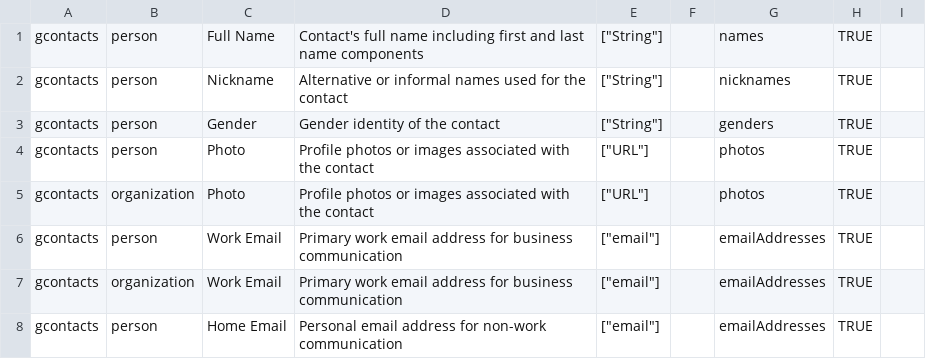
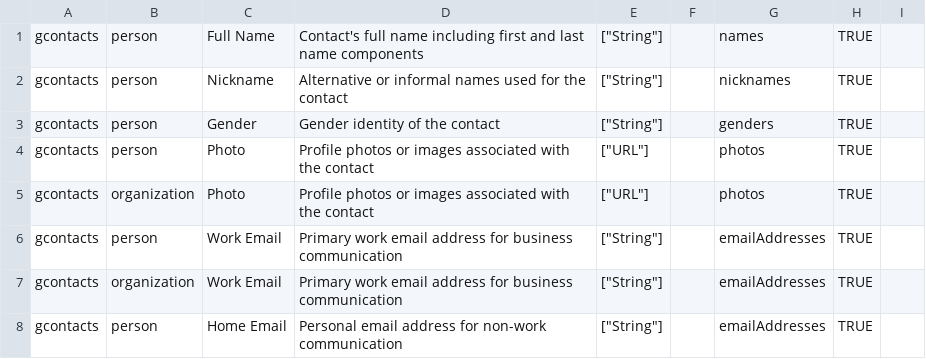
Before and after one commit to ajram23/Orbit, a CSV file: packs.csv, drawn as a sheet; only a part is shown; the diff covers the shown part only.

Commit message:
Fixing email format issues!

```diff
--- a/packs.csv
+++ b/packs.csv
@@ -5,4 +5,4 @@ gcontacts,person,Photo,Profile photos or images associated with the contact,"[""
 gcontacts,organization,Photo,Profile photos or images associated with the contact,"[""URL""]",,photos,TRUE,
-gcontacts,person,Work Email,Primary work email address for business communication,"[""email""]",,emailAddresses,TRUE,
-gcontacts,organization,Work Email,Primary work email address for business communication,"[""email""]",,emailAddresses,TRUE,
-gcontacts,person,Home Email,Personal email address for non-work communication,"[""email""]",,emailAddresses,TRUE,
+gcontacts,person,Work Email,Primary work email address for business communication,"[""String""]",,emailAddresses,TRUE,
+gcontacts,organization,Work Email,Primary work email address for business communication,"[""String""]",,emailAddresses,TRUE,
+gcontacts,person,Home Email,Personal email address for non-work communication,"[""String""]",,emailAddresses,TRUE,
```
Also changed, not shown: 11 edited cells elsewhere in this file.
